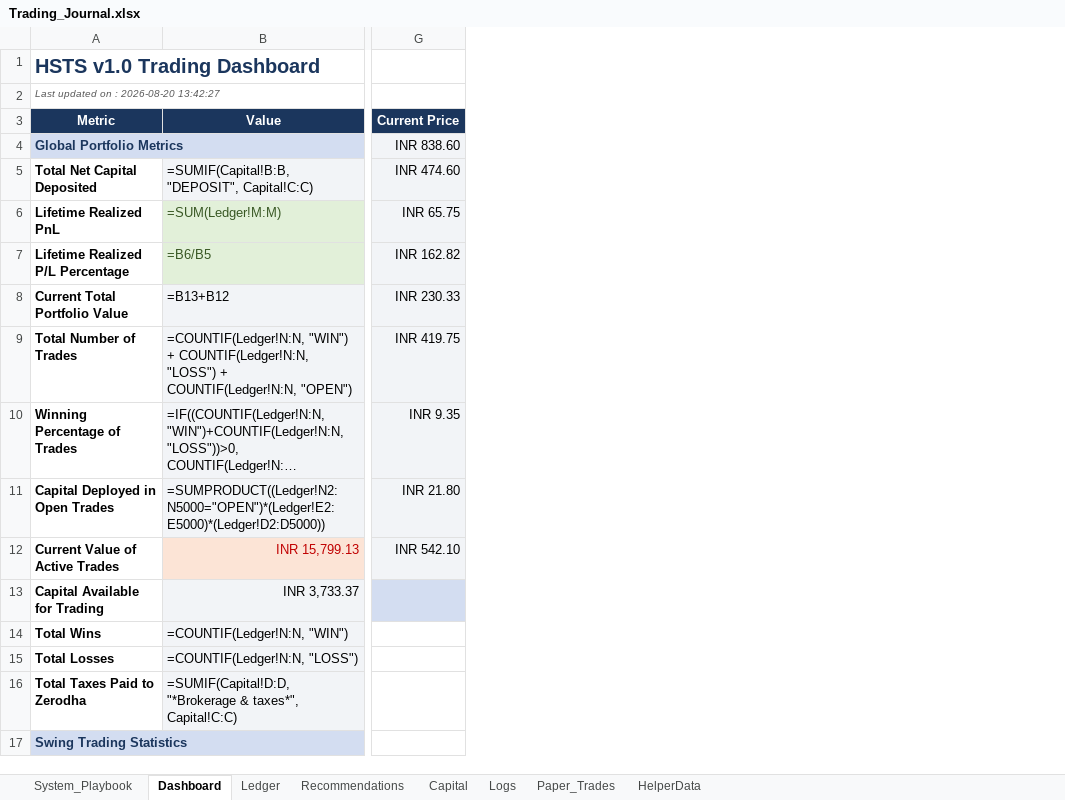
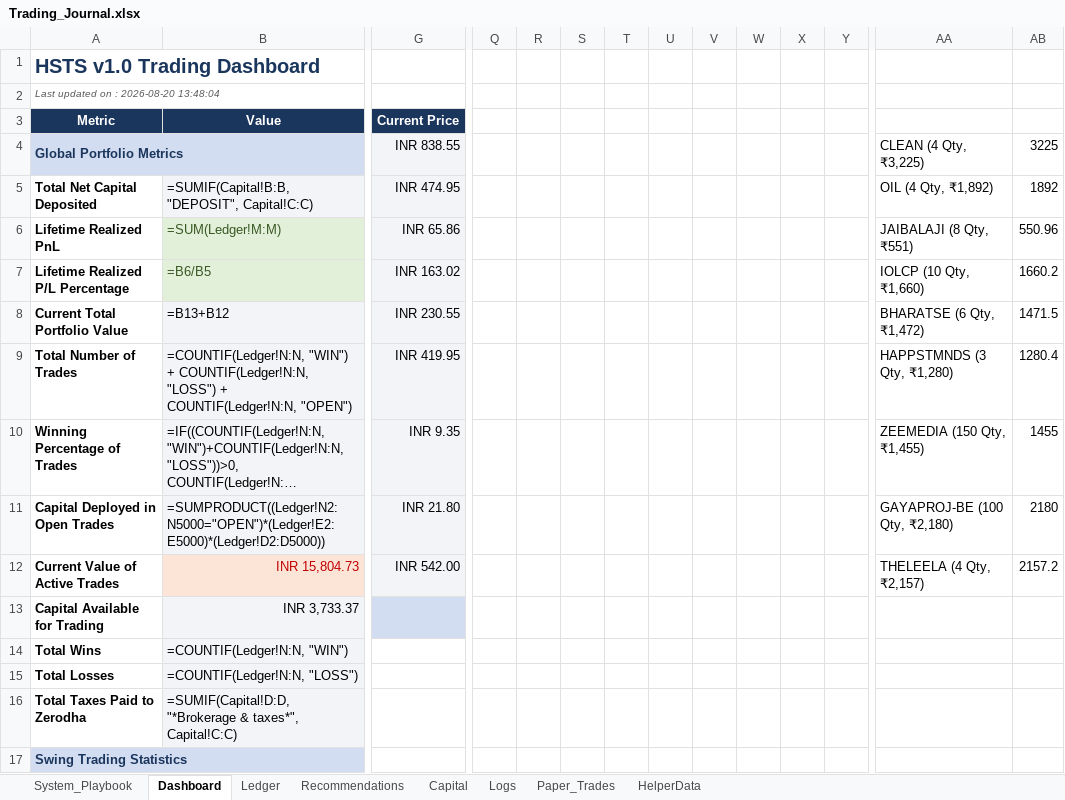
Before and after one commit to SyedTousifMasood/HalaalTrading, an Excel workbook: Trading_Journal.xlsx, sheet Dashboard, drawn as a sheet; only a part is shown, gaps mark what is left out; long unchanged cells end in …; values as stored, in another font and other column widths than the file's, no borders; formulas without a stored value are shown as written; charts and pictures not drawn; the diff covers the shown part only; the diff names each change by its address in the sheet, - before the commit and + after, or states it on an @@ line.

Commit message:
fix: make pie chart reference data unhidden for google drive compatibility

```diff
--- a/Trading_Journal.xlsx (sheet Dashboard)
+++ b/Trading_Journal.xlsx (sheet Dashboard)
+column Q, empty
+column R, empty
+column S, empty
+column T, empty
+column U, empty
+column V, empty
+column W, empty
+column X, empty
+column Y, empty
+column AA, rows 4-12: CLEAN (4 Qty, ₹3,225) | OIL (4 Qty, ₹1,892) | JAIBALAJI (8 Qty, ₹551) | IOLCP (10 Qty, ₹1,660) | BHARATSE (6 Qty, ₹1,472) | HAPPSTMNDS (3 Qty, ₹1,280) | ZEEMEDIA (150 Qty, ₹1,455) | GAYAPROJ-BE (100 Qty, ₹2,180) | THELEELA (4 Qty, ₹2,157)
+column AB, rows 4-12: 3225 | 1892 | 550.96 | 1660.2 | 1471.5 | 1280.4 | 1455 | 2180 | 2157.2
-A2 (Metric): Last updated on : 2026-08-20 13:42:27
+A2 (Metric): Last updated on : 2026-08-20 13:48:04
-G4 (Current Price): INR 838.60
+G4 (Current Price): INR 838.55
-G5 (Current Price): INR 474.60
+G5 (Current Price): INR 474.95
-G6 (Current Price): INR 65.75
+G6 (Current Price): INR 65.86
-G7 (Current Price): INR 162.82
+G7 (Current Price): INR 163.02
-G8 (Current Price): INR 230.33
+G8 (Current Price): INR 230.55
-G9 (Current Price): INR 419.75
+G9 (Current Price): INR 419.95
-B12 (Value): INR 15,799.13
+B12 (Value): INR 15,804.73
-G12 (Current Price): INR 542.10
+G12 (Current Price): INR 542.00
```
Also changed, not shown: 1 added column elsewhere in this sheet, charts or pictures, 1 other file.
